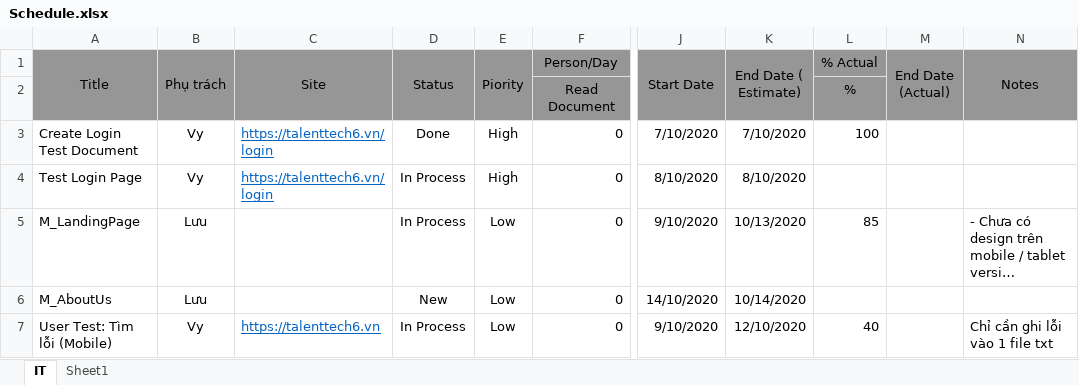
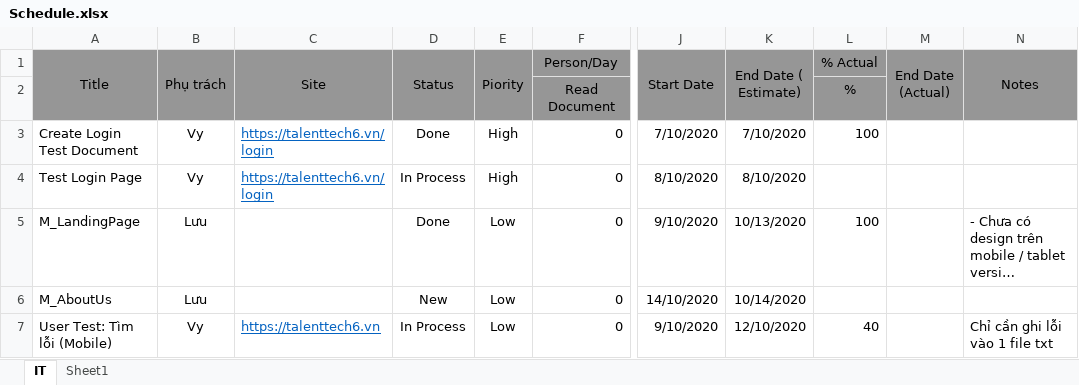
Before and after one commit to ngductong91/TalentTechDocs, an Excel workbook: Schedule.xlsx, sheet IT, drawn as a sheet; only a part is shown, gaps mark what is left out; long unchanged cells end in …; values as stored, in another font and other column widths than the file's, no borders; conditional formats not drawn; the diff names each change by its address in the sheet, - before the commit and + after, or states it on an @@ line.

Commit message:
done landing page

```diff
--- a/Schedule.xlsx (sheet IT)
+++ b/Schedule.xlsx (sheet IT)
-D5 (Status): In Process
+D5 (Status): Done
-L5 (% Actual): 85
+L5 (% Actual): 100
```
